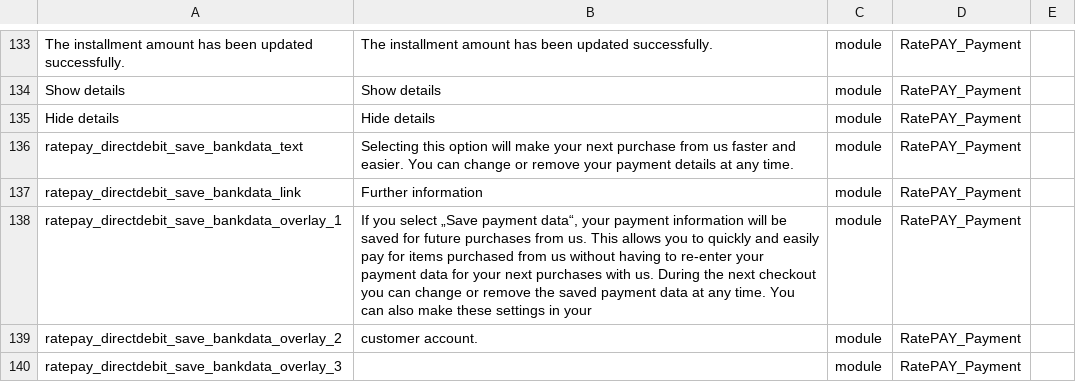
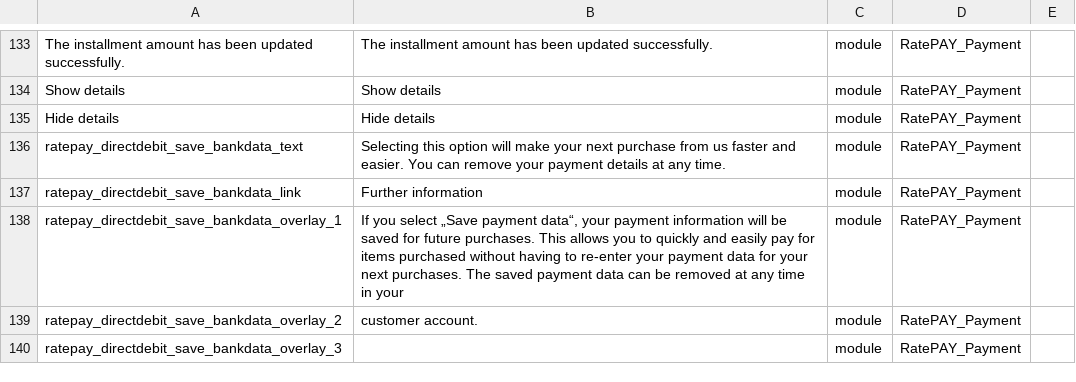
Before and after one commit to ratepay/magento2-module, a CSV file: i18n/en_GB.csv, drawn as a sheet; only a part is shown, gaps mark what is left out; the diff names each change by its address in the sheet, - before the commit and + after, or states it on an @@ line.

```diff
--- a/i18n/en_GB.csv
+++ b/i18n/en_GB.csv
-B136: …You can change or remove your…
+B136: …You can remove your…
-B138: …for future purchases from us. This allows you to quickly and easily pay for items purchased from us without having to re-enter your payment data for your next purchases with us. During the next checkout you can change or remove the saved payment data at any time. You can also make these settings in your
+B138: …for future purchases. This allows you to quickly and easily pay for items purchased without having to re-enter your payment data for your next purchases. The saved payment data can be removed at any time in your
```
Also changed, not shown: i18n/de_DE.csv, i18n/en_US.csv, 1 other file.
